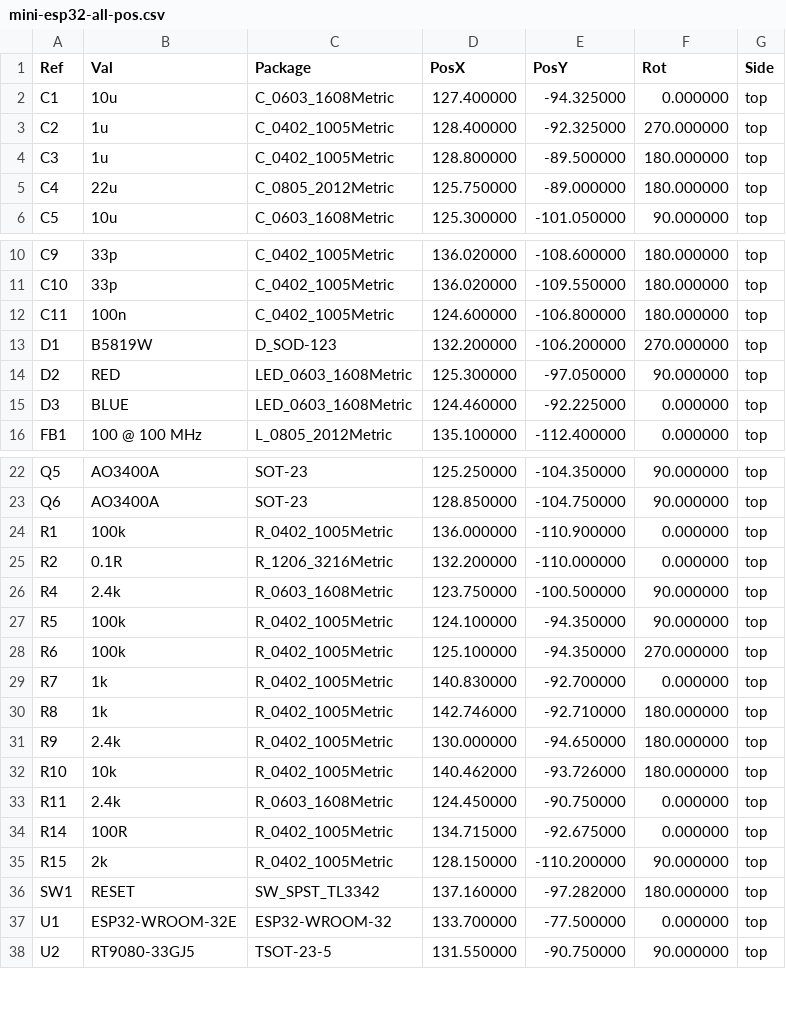
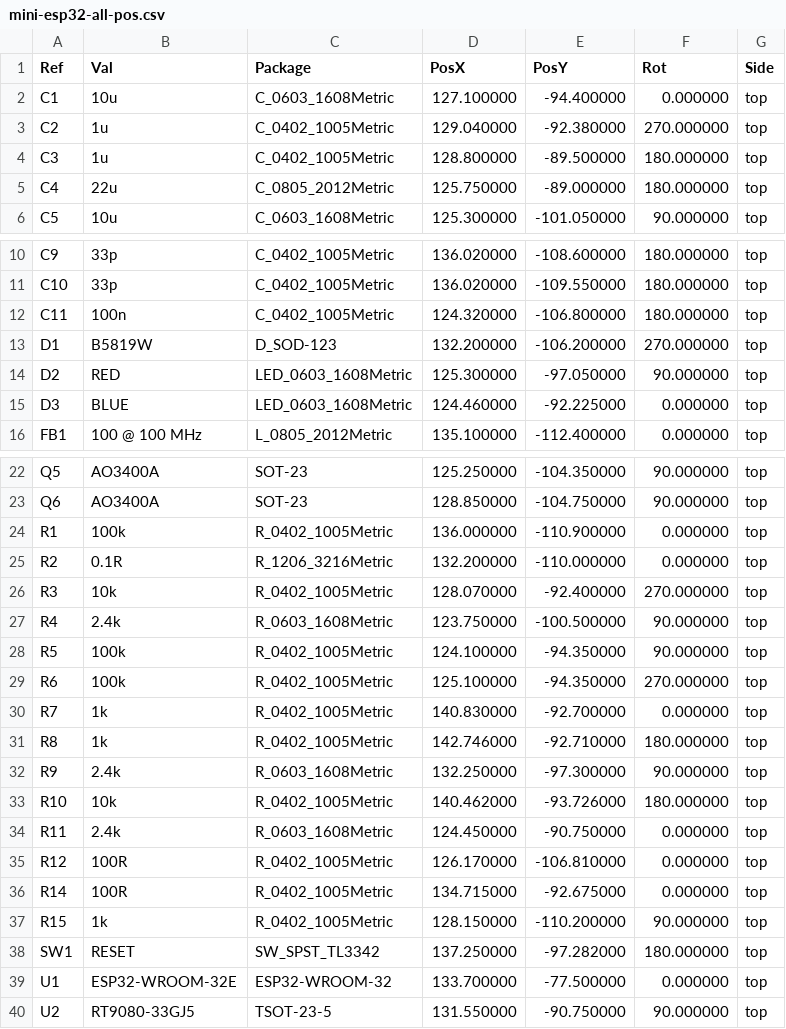
Before and after one commit to serialx/mini-esp32, a CSV file: assembly/mini-esp32-all-pos.csv, drawn as a sheet; only a part is shown, gaps mark what is left out.

```diff
--- a/assembly/mini-esp32-all-pos.csv
+++ b/assembly/mini-esp32-all-pos.csv
@@ -1,4 +1,4 @@
 Ref,Val,Package,PosX,PosY,Rot,Side
-"C1","10u","C_0603_1608Metric",127.400000,-94.325000,0.000000,top
-"C2","1u","C_0402_1005Metric",128.400000,-92.325000,270.000000,top
+"C1","10u","C_0603_1608Metric",127.100000,-94.400000,0.000000,top
+"C2","1u","C_0402_1005Metric",129.040000,-92.380000,270.000000,top
 "C3","1u","C_0402_1005Metric",128.800000,-89.500000,180.000000,top
@@ -11,3 +11,3 @@ Ref,Val,Package,PosX,PosY,Rot,Side
 "C10","33p","C_0402_1005Metric",136.020000,-109.550000,180.000000,top
-"C11","100n","C_0402_1005Metric",124.600000,-106.800000,180.000000,top
+"C11","100n","C_0402_1005Metric",124.320000,-106.800000,180.000000,top
 "D1","B5819W","D_SOD-123",132.200000,-106.200000,270.000000,top
@@ -25,2 +25,3 @@ Ref,Val,Package,PosX,PosY,Rot,Side
 "R2","0.1R","R_1206_3216Metric",132.200000,-110.000000,0.000000,top
+"R3","10k","R_0402_1005Metric",128.070000,-92.400000,270.000000,top
 "R4","2.4k","R_0603_1608Metric",123.750000,-100.500000,90.000000,top
@@ -30,8 +31,9 @@ Ref,Val,Package,PosX,PosY,Rot,Side
 "R8","1k","R_0402_1005Metric",142.746000,-92.710000,180.000000,top
-"R9","2.4k","R_0402_1005Metric",130.000000,-94.650000,180.000000,top
+"R9","2.4k","R_0603_1608Metric",132.250000,-97.300000,90.000000,top
 "R10","10k","R_0402_1005Metric",140.462000,-93.726000,180.000000,top
 "R11","2.4k","R_0603_1608Metric",124.450000,-90.750000,0.000000,top
+"R12","100R","R_0402_1005Metric",126.170000,-106.810000,0.000000,top
 "R14","100R","R_0402_1005Metric",134.715000,-92.675000,0.000000,top
-"R15","2k","R_0402_1005Metric",128.150000,-110.200000,90.000000,top
-"SW1","RESET","SW_SPST_TL3342",137.160000,-97.282000,180.000000,top
+"R15","1k","R_0402_1005Metric",128.150000,-110.200000,90.000000,top
+"SW1","RESET","SW_SPST_TL3342",137.250000,-97.282000,180.000000,top
 "U1","ESP32-WROOM-32E","ESP32-WROOM-32",133.700000,-77.500000,0.000000,top
```
Also changed, not shown: assembly/mini-esp32_bom_jlc.csv, assembly/mini-esp32_cpl_jlc.csv, 20 other files.
